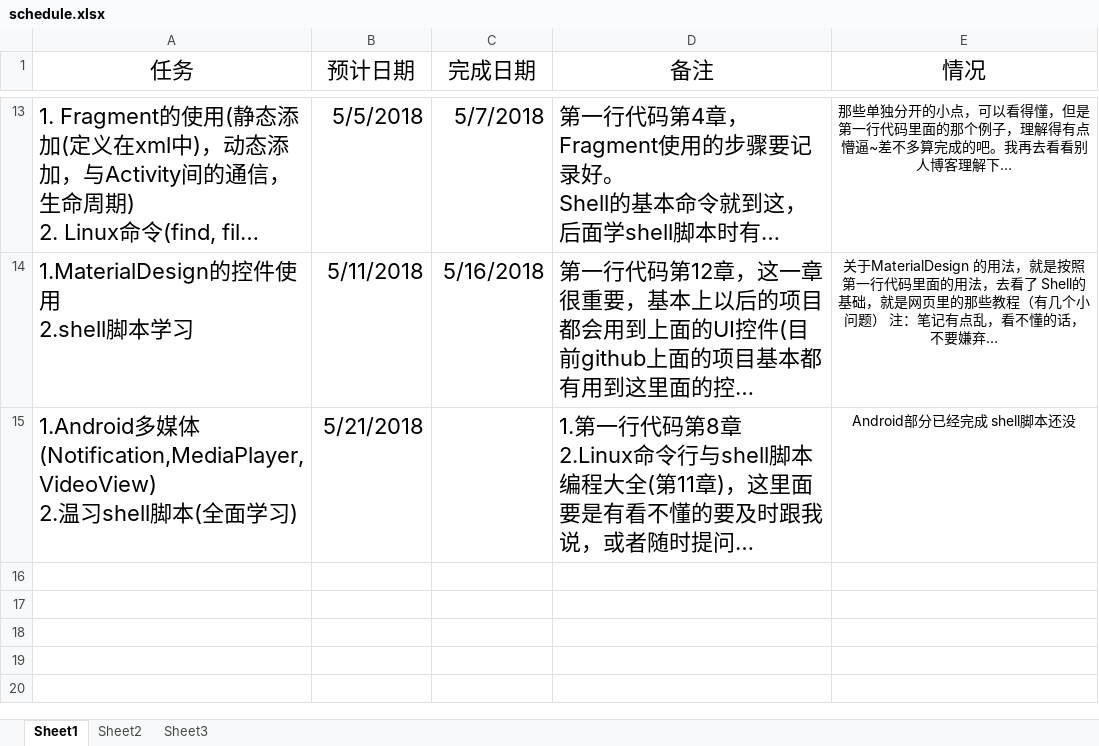
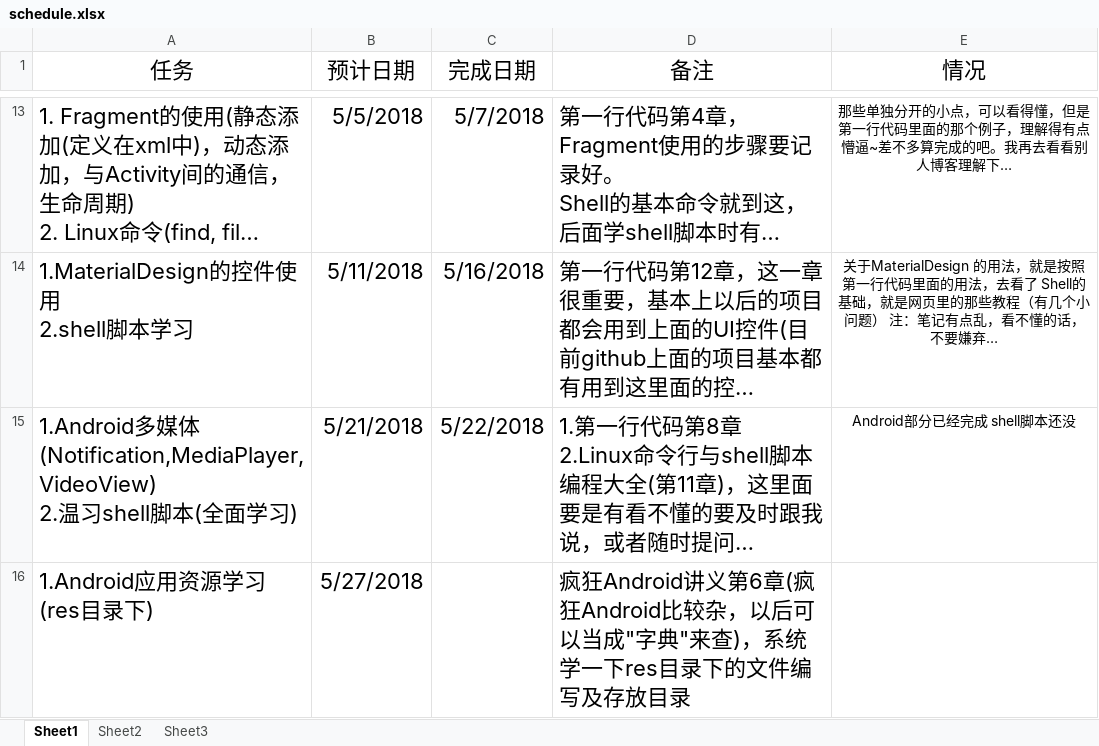
Before and after one commit to xinwenmei/Daily_Learning, an Excel workbook: schedule/schedule.xlsx, sheet Sheet1, drawn as a sheet; only a part is shown, gaps mark what is left out; long unchanged cells end in …; values as stored, in another font and other column widths than the file's, no borders; the diff names each change by its address in the sheet, - before the commit and + after, or states it on an @@ line.

Commit message:
update schedule and 解答

```diff
--- a/schedule/schedule.xlsx (sheet Sheet1)
+++ b/schedule/schedule.xlsx (sheet Sheet1)
-C15 (完成日期): (empty)
+C15 (完成日期): 5/22/2018
+row 16: 1.Android应用资源学习(res目录下) | 5/27/2018 |  | 疯狂Android讲义第6章(疯狂Android比较杂，以后可以当成"字典"来查)，系统学一下res目录下的文件编写及存放目录
```
Also changed, not shown: 1 other file.
